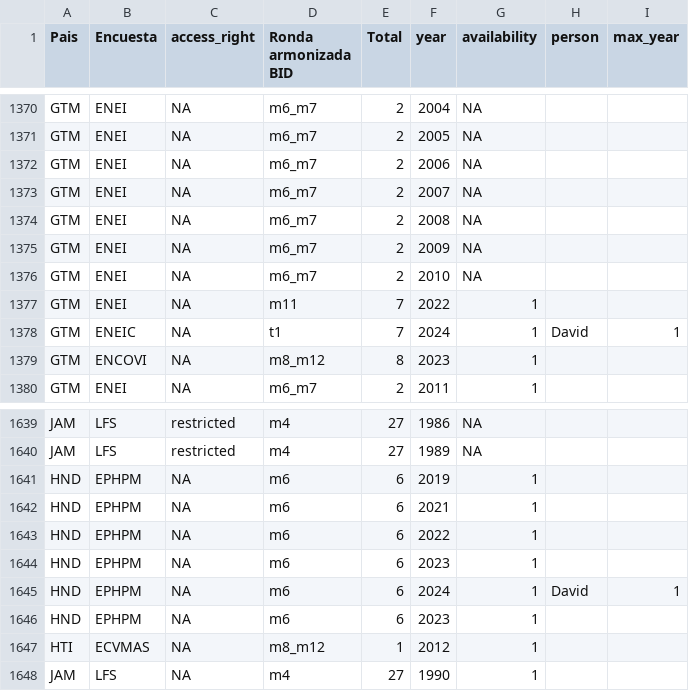
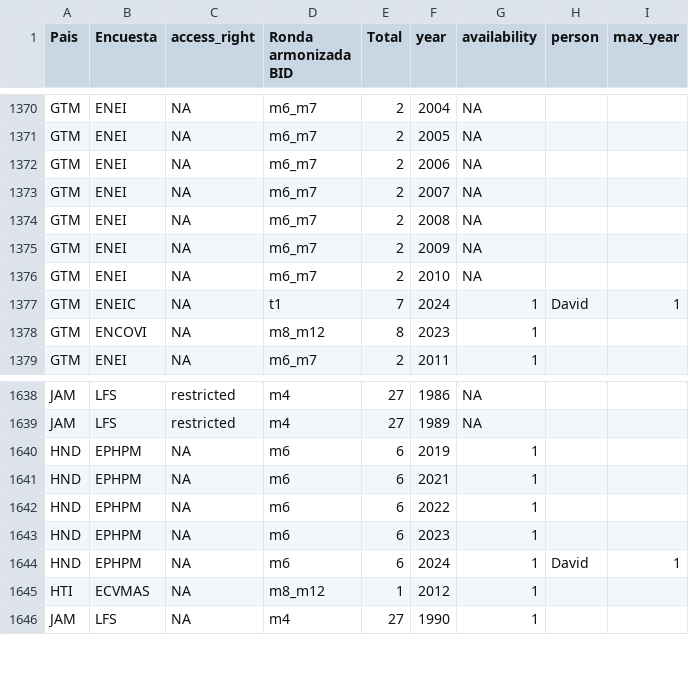
Before and after one commit to BID-DATA/calculo_indicators_R, a CSV file: Inputs/running_survey.csv, drawn as a sheet; only a part is shown, gaps mark what is left out; the diff names each change by its address in the sheet, - before the commit and + after, or states it on an @@ line.

Commit message:
Update running_survey.csv

```diff
--- a/Inputs/running_survey.csv
+++ b/Inputs/running_survey.csv
-row 1377: GTM | ENEI | NA | m11 | 7 | 2022 | 1
-row 1646: HND | EPHPM | NA | m6 | 6 | 2023 | 1
```
